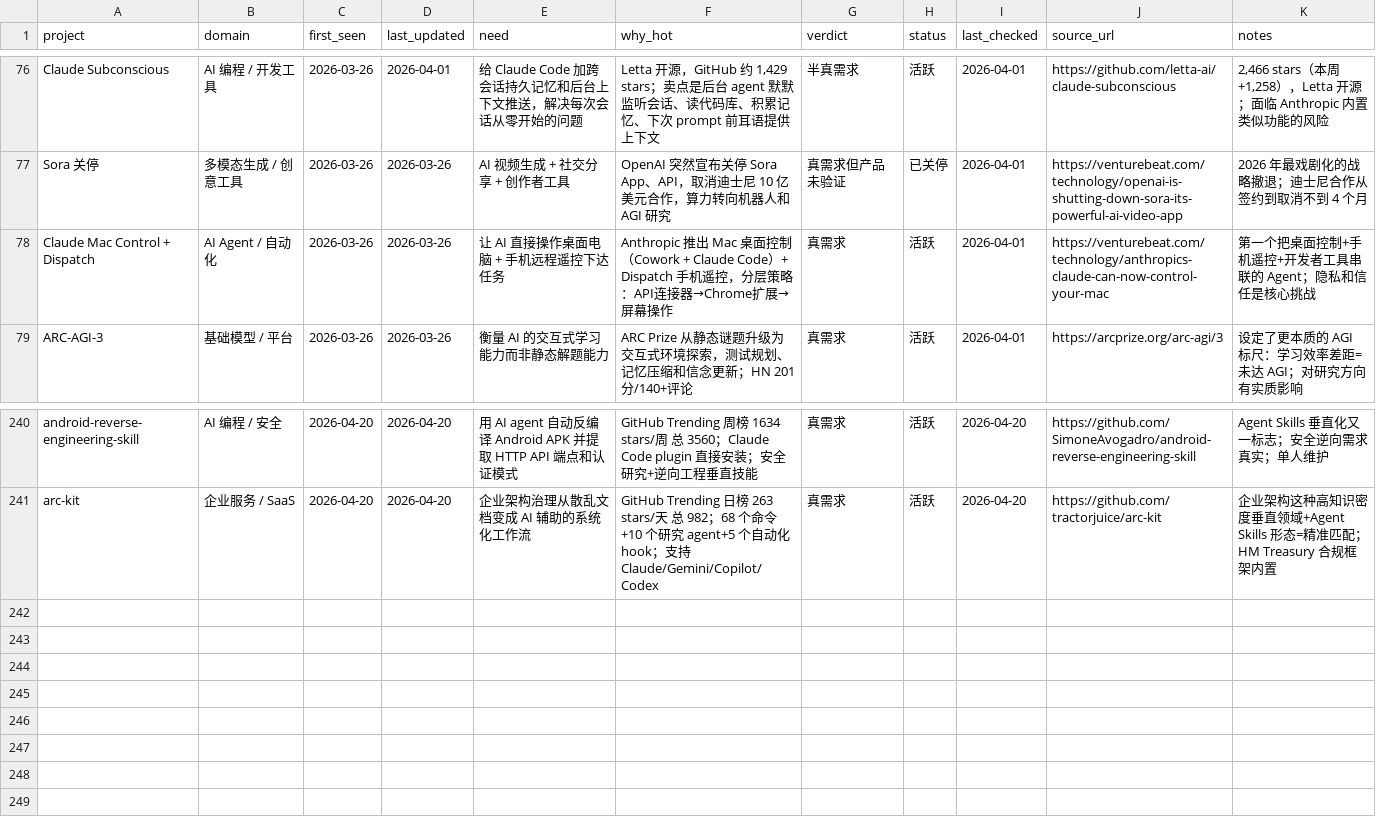
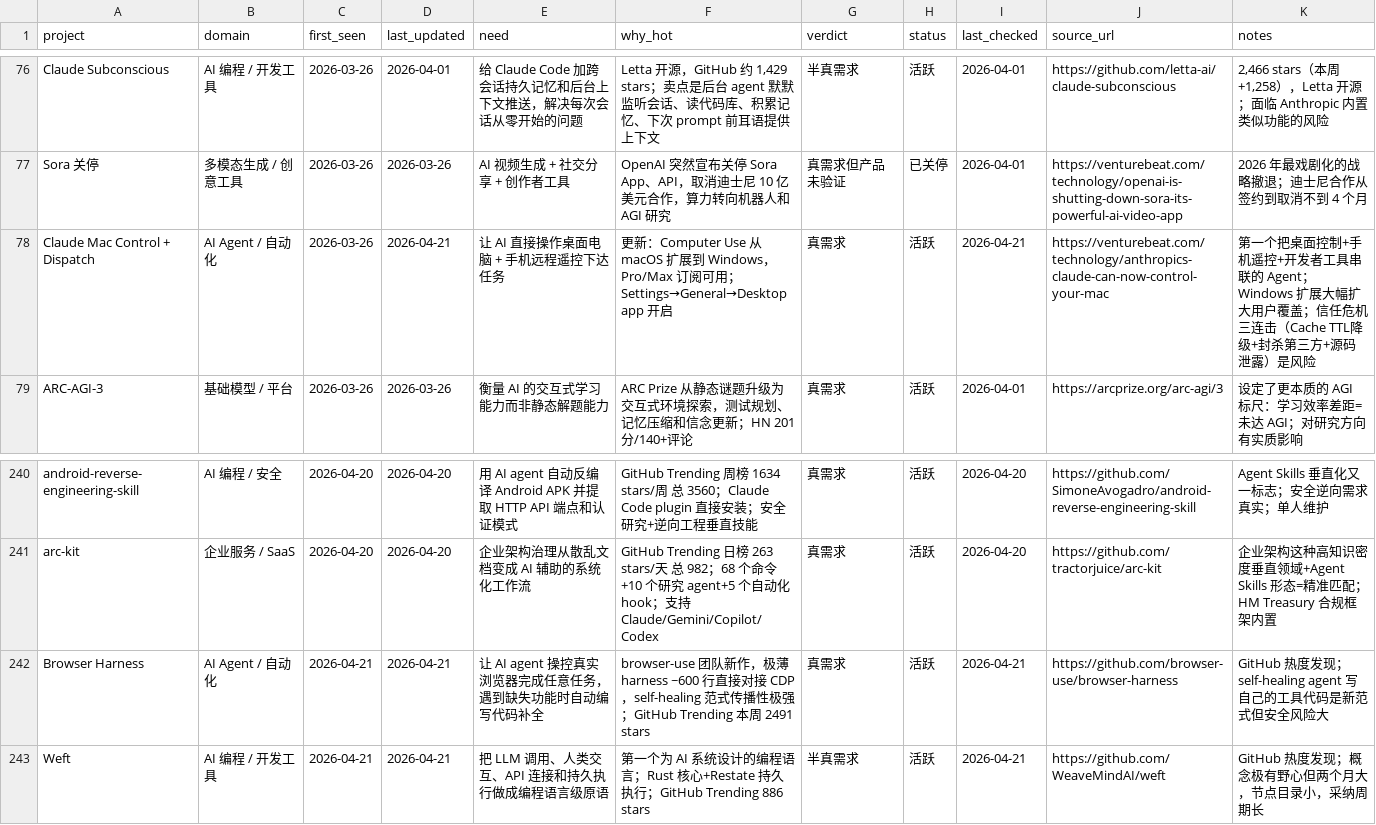
Before and after one commit to KuumaSan/AIProducts, a CSV file: tracking/ai-projects.csv, drawn as a sheet; only a part is shown, gaps mark what is left out.

Commit message:
Daily AI tracker update 2026-04-21

```diff
--- a/tracking/ai-projects.csv
+++ b/tracking/ai-projects.csv
@@ -77,3 +77,3 @@ Claude Subconscious,AI 编程 / 开发工具,2026-03-26,2026-04-01,给 Claude Co
 Sora 关停,多模态生成 / 创意工具,2026-03-26,2026-03-26,AI 视频生成 + 社交分享 + 创作者工具,OpenAI 突然宣布关停 Sora App、API，取消迪士尼 10 亿美元合作，算力转向机器人和 AGI 研究,真需求但产品未验证,已关停,2026-04-01,https://venturebeat.com/technology/openai-is-shutting-down-sora-its-powerful-ai-video-app,2026 年最戏剧化的战略撤退；迪士尼合作从签约到取消不到 4 个月
-Claude Mac Control + Dispatch,AI Agent / 自动化,2026-03-26,2026-03-26,让 AI 直接操作桌面电脑 + 手机远程遥控下达任务,Anthropic 推出 Mac 桌面控制（Cowork + Claude Code）+ Dispatch 手机遥控，分层策略：API连接器→Chrome扩展→屏幕操作,真需求,活跃,2026-04-01,https://venturebeat.com/technology/anthropics-claude-can-now-control-your-mac,第一个把桌面控制+手机遥控+开发者工具串联的 Agent；隐私和信任是核心挑战
+Claude Mac Control + Dispatch,AI Agent / 自动化,2026-03-26,2026-04-21,让 AI 直接操作桌面电脑 + 手机远程遥控下达任务,"更新：Computer Use 从 macOS 扩展到 Windows，Pro/Max 订阅可用；Settings→General→Desktop app 开启",真需求,活跃,2026-04-21,https://venturebeat.com/technology/anthropics-claude-can-now-control-your-mac,"第一个把桌面控制+手机遥控+开发者工具串联的 Agent；Windows 扩展大幅扩大用户覆盖；信任危机三连击（Cache TTL降级+封杀第三方+源码泄露）是风险"
 ARC-AGI-3,基础模型 / 平台,2026-03-26,2026-03-26,衡量 AI 的交互式学习能力而非静态解题能力,ARC Prize 从静态谜题升级为交互式环境探索，测试规划、记忆压缩和信念更新；HN 201分/140+评论,真需求,活跃,2026-04-01,https://arcprize.org/arc-agi/3,设定了更本质的 AGI 标尺：学习效率差距=未达 AGI；对研究方向有实质影响
@@ -241 +241,3 @@ android-reverse-engineering-skill,AI 编程 / 安全,2026-04-20,2026-04-20,用 A
 arc-kit,企业服务 / SaaS,2026-04-20,2026-04-20,企业架构治理从散乱文档变成 AI 辅助的系统化工作流,"GitHub Trending 日榜 263 stars/天 总 982；68 个命令+10 个研究 agent+5 个自动化 hook；支持 Claude/Gemini/Copilot/Codex",真需求,活跃,2026-04-20,https://github.com/tractorjuice/arc-kit,"企业架构这种高知识密度垂直领域+Agent Skills 形态=精准匹配；HM Treasury 合规框架内置"
+Browser Harness,AI Agent / 自动化,2026-04-21,2026-04-21,"让 AI agent 操控真实浏览器完成任意任务，遇到缺失功能时自动编写代码补全","browser-use 团队新作，极薄 harness ~600 行直接对接 CDP，self-healing 范式传播性极强；GitHub Trending 本周 2491 stars",真需求,活跃,2026-04-21,https://github.com/browser-use/browser-harness,"GitHub 热度发现；self-healing agent 写自己的工具代码是新范式但安全风险大"
+Weft,AI 编程 / 开发工具,2026-04-21,2026-04-21,"把 LLM 调用、人类交互、API 连接和持久执行做成编程语言级原语","第一个为 AI 系统设计的编程语言；Rust 核心+Restate 持久执行；GitHub Trending 886 stars",半真需求,活跃,2026-04-21,https://github.com/WeaveMindAI/weft,"GitHub 热度发现；概念极有野心但两个月大，节点目录小，采纳周期长"
```
